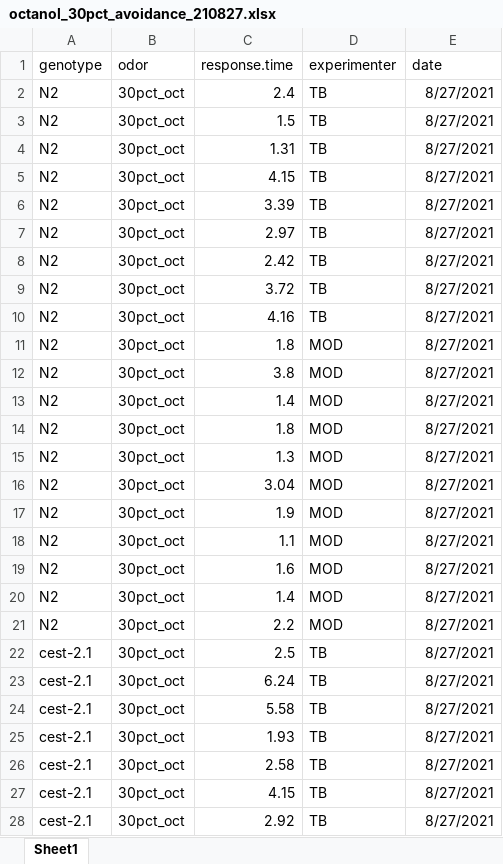
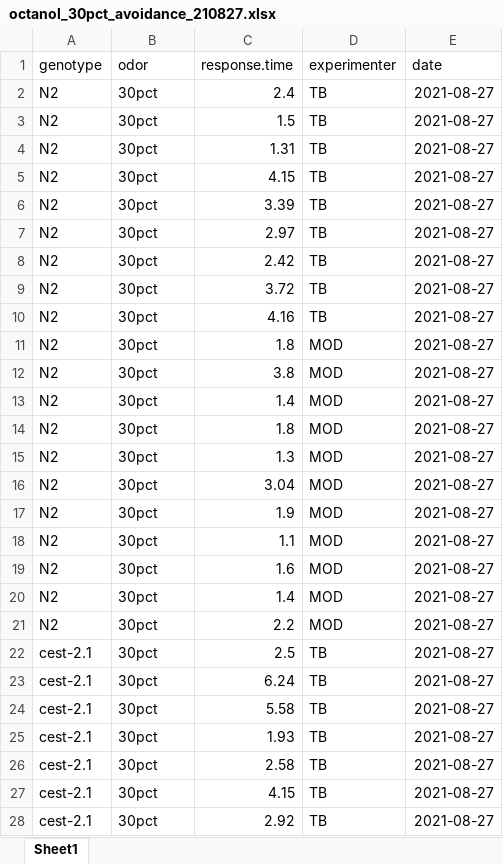
Before and after one commit to tibr36/cest-2.1-Project, an Excel workbook: data/octanol_30pct_avoidance_210827.xlsx, sheet Sheet1, drawn as a sheet; only a part is shown; values as stored, in another font and other column widths than the file's, no borders; the diff covers the shown part only; the diff names each change by its address in the sheet, - before the commit and + after, or states it on an @@ line.

```diff
--- a/data/octanol_30pct_avoidance_210827.xlsx (sheet Sheet1)
+++ b/data/octanol_30pct_avoidance_210827.xlsx (sheet Sheet1)
-B2:B28 (odor): 30pct_oct
+B2:B28 (odor): 30pct
-E2:E28 (date): 8/27/2021
+E2:E28 (date): 2021-08-27
```
Also changed, not shown: 62 edited cells elsewhere in this sheet, data/octanol_30pct_avoidance_210810.xlsx, data/octanol_30pct_avoidance_210831.xlsx, 12 other files.
